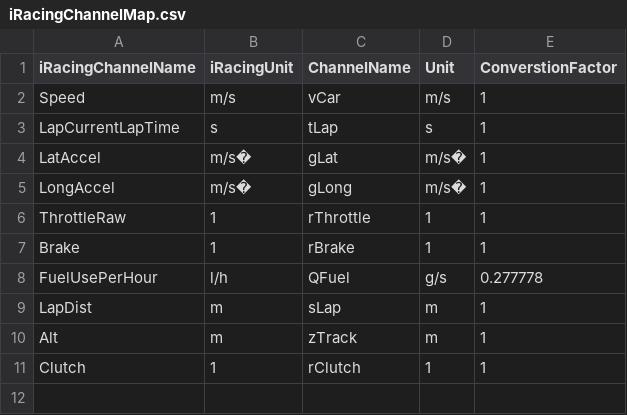
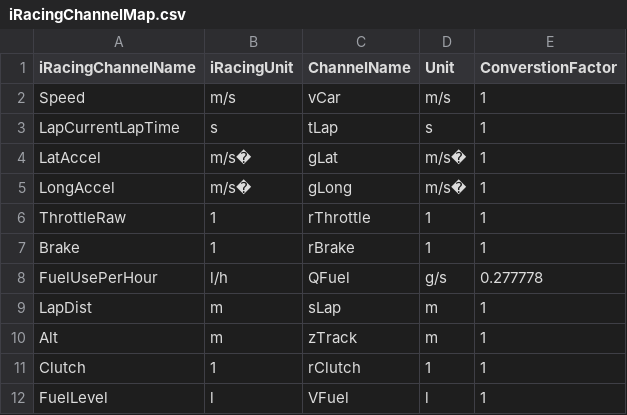
Before and after one commit to MarcMatten/functionalities, a CSV file: libs/iRacingChannelMap.csv, drawn as a sheet; the diff names each change by its address in the sheet, - before the commit and + after, or states it on an @@ line.

Commit message:
saving VFuelLap with lap reference data

```diff
--- a/libs/iRacingChannelMap.csv
+++ b/libs/iRacingChannelMap.csv
+row 12: FuelLevel | l | VFuel | l | 1
```
Also changed, not shown: 2 other files.
